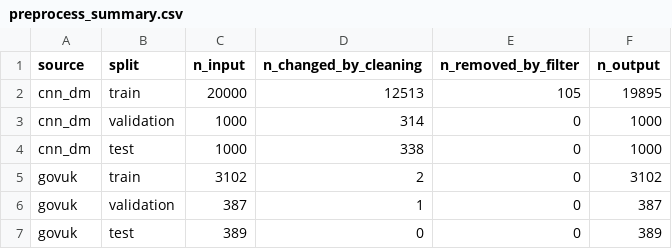
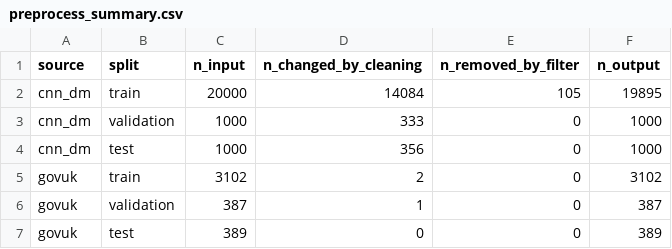
Before and after one commit to 23010216-hieusphamj/text-summarization-nlp, a CSV file: results/tables/preprocess_summary.csv, drawn as a sheet.

Commit message:
data: unified preprocessing, cleaning verified on train/val/test, token truncation analysis (D7)

```diff
--- a/results/tables/preprocess_summary.csv
+++ b/results/tables/preprocess_summary.csv
@@ -1,5 +1,5 @@
 source,split,n_input,n_changed_by_cleaning,n_removed_by_filter,n_output
-cnn_dm,train,20000,12513,105,19895
-cnn_dm,validation,1000,314,0,1000
-cnn_dm,test,1000,338,0,1000
+cnn_dm,train,20000,14084,105,19895
+cnn_dm,validation,1000,333,0,1000
+cnn_dm,test,1000,356,0,1000
 govuk,train,3102,2,0,3102
```
Also changed, not shown: results/tables/token_truncation_report.csv, 6 other files.
